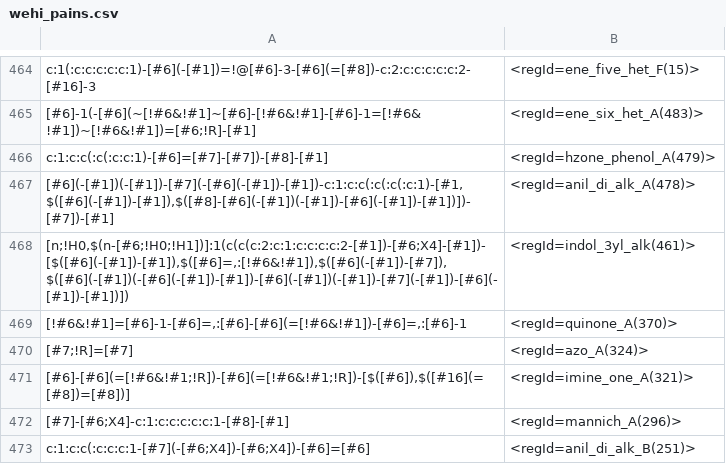
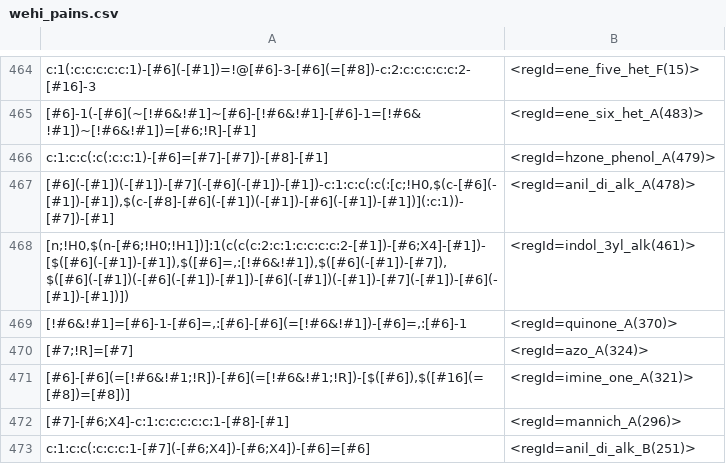
Before and after one commit to rdkit/rdkit, a CSV file: Data/Pains/wehi_pains.csv, drawn as a sheet; only a part is shown, gaps mark what is left out.

Commit message:
update another PAINS

```diff
--- a/Data/Pains/wehi_pains.csv
+++ b/Data/Pains/wehi_pains.csv
@@ -466,3 +466,3 @@
 "c:1:c:c(:c(:c:c:1)-[#6]=[#7]-[#7])-[#8]-[#1]","<regId=hzone_phenol_A(479)>"
-"[#6](-[#1])(-[#1])-[#7](-[#6](-[#1])-[#1])-c:1:c:c(:c(:c(:c:1)-[#1,$([#6](-[#1])-[#1]),$([#8]-[#6](-[#1])(-[#1])-[#6](-[#1])-[#1])])-[#7])-[#1]","<regId=anil_di_alk_A(478)>"
+"[#6](-[#1])(-[#1])-[#7](-[#6](-[#1])-[#1])-c:1:c:c(:c(:[c;!H0,$(c-[#6](-[#1])-[#1]),$(c-[#8]-[#6](-[#1])(-[#1])-[#6](-[#1])-[#1])](:c:1))-[#7])-[#1]","<regId=anil_di_alk_A(478)>"
 "[n;!H0,$(n-[#6;!H0;!H1])]:1(c(c(c:2:c:1:c:c:c:c:2-[#1])-[#6;X4]-[#1])-[$([#6](-[#1])-[#1]),$([#6]=,:[!#6&!#1]),$([#6](-[#1])-[#7]),$([#6](-[#1])(-[#6](-[#1])-[#1])-[#6](-[#1])(-[#1])-[#7](-[#1])-[#6](-[#1])-[#1])])","<regId=indol_3yl_alk(461)>"
```
